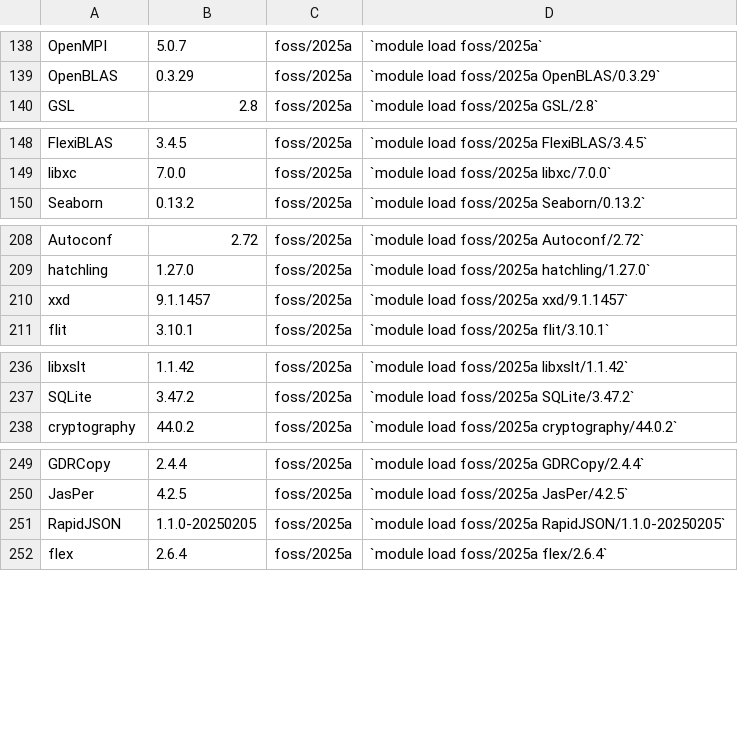
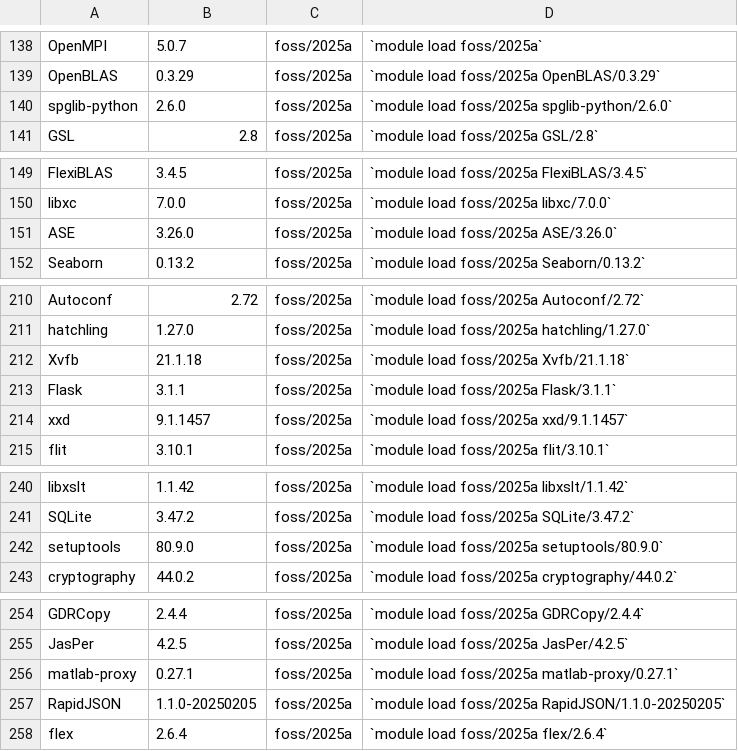
Before and after one commit to arcs-njit-edu/Docs, a CSV file: docs/assets/tables/module_wulver_rhel9.csv, drawn as a sheet; only a part is shown, gaps mark what is left out; the diff covers the shown part only.

Commit message:
Updated software list, student office hours

```diff
--- a/docs/assets/tables/module_wulver_rhel9.csv
+++ b/docs/assets/tables/module_wulver_rhel9.csv
@@ -139,2 +139,3 @@ OpenMPI,5.0.7,foss/2025a,`module load foss/2025a`
 OpenBLAS,0.3.29,foss/2025a,`module load foss/2025a OpenBLAS/0.3.29`
+spglib-python,2.6.0,foss/2025a,`module load foss/2025a spglib-python/2.6.0`
 GSL,2.8,foss/2025a,`module load foss/2025a GSL/2.8`
@@ -149,2 +150,3 @@ FlexiBLAS,3.4.5,foss/2025a,`module load foss/2025a FlexiBLAS/3.4.5`
 libxc,7.0.0,foss/2025a,`module load foss/2025a libxc/7.0.0`
+ASE,3.26.0,foss/2025a,`module load foss/2025a ASE/3.26.0`
 Seaborn,0.13.2,foss/2025a,`module load foss/2025a Seaborn/0.13.2`
@@ -209,2 +211,4 @@ Autoconf,2.72,foss/2025a,`module load foss/2025a Autoconf/2.72`
 hatchling,1.27.0,foss/2025a,`module load foss/2025a hatchling/1.27.0`
+Xvfb,21.1.18,foss/2025a,`module load foss/2025a Xvfb/21.1.18`
+Flask,3.1.1,foss/2025a,`module load foss/2025a Flask/3.1.1`
 xxd,9.1.1457,foss/2025a,`module load foss/2025a xxd/9.1.1457`
@@ -237,2 +241,3 @@ libxslt,1.1.42,foss/2025a,`module load foss/2025a libxslt/1.1.42`
 SQLite,3.47.2,foss/2025a,`module load foss/2025a SQLite/3.47.2`
+setuptools,80.9.0,foss/2025a,`module load foss/2025a setuptools/80.9.0`
 cryptography,44.0.2,foss/2025a,`module load foss/2025a cryptography/44.0.2`
@@ -250,2 +255,3 @@ GDRCopy,2.4.4,foss/2025a,`module load foss/2025a GDRCopy/2.4.4`
 JasPer,4.2.5,foss/2025a,`module load foss/2025a JasPer/4.2.5`
+matlab-proxy,0.27.1,foss/2025a,`module load foss/2025a matlab-proxy/0.27.1`
 RapidJSON,1.1.0-20250205,foss/2025a,`module load foss/2025a RapidJSON/1.1.0-20250205`
```
Also changed, not shown: 1 added row elsewhere in this file.
